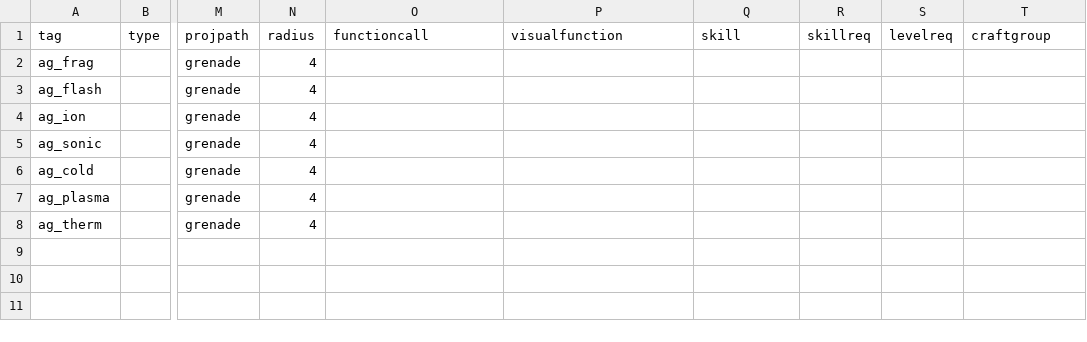
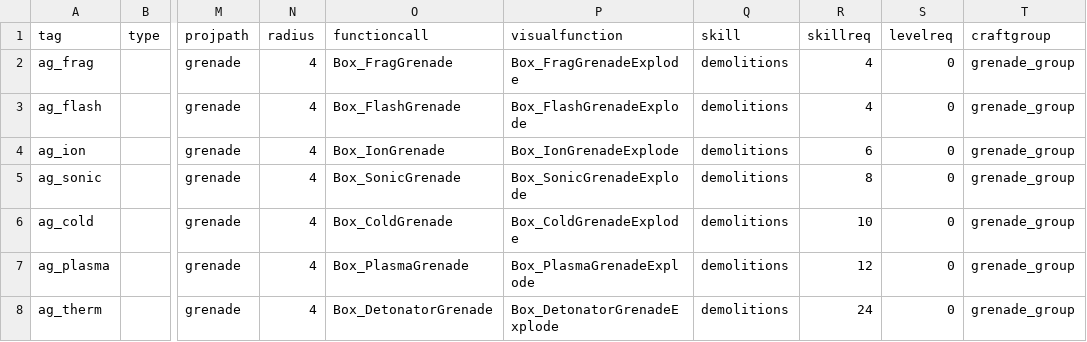
Before and after one commit to Box65535/Box-KOTOR-Mods, a CSV file: BoxTSLMod/Generators/Data/grenades.csv, drawn as a sheet; only a part is shown, gaps mark what is left out; the diff names each change by its address in the sheet, - before the commit and + after, or states it on an @@ line.

Commit message:
More data.

```diff
--- a/BoxTSLMod/Generators/Data/grenades.csv
+++ b/BoxTSLMod/Generators/Data/grenades.csv
-O2 (functioncall): (empty)
+O2 (functioncall): Box_FragGrenade
-P2 (visualfunction): (empty)
+P2 (visualfunction): Box_FragGrenadeExplode
-Q2:Q8 (skill): (empty)
+Q2:Q8 (skill): demolitions
-R2:R3 (skillreq): (empty)
+R2:R3 (skillreq): 4
-S2:S8 (levelreq): (empty)
+S2:S8 (levelreq): 0
-T2:T8 (craftgroup): (empty)
+T2:T8 (craftgroup): grenade_group
-O3 (functioncall): (empty)
+O3 (functioncall): Box_FlashGrenade
-P3 (visualfunction): (empty)
+P3 (visualfunction): Box_FlashGrenadeExplode
-O4 (functioncall): (empty)
+O4 (functioncall): Box_IonGrenade
-P4 (visualfunction): (empty)
+P4 (visualfunction): Box_IonGrenadeExplode
-R4 (skillreq): (empty)
+R4 (skillreq): 6
-O5 (functioncall): (empty)
+O5 (functioncall): Box_SonicGrenade
-P5 (visualfunction): (empty)
+P5 (visualfunction): Box_SonicGrenadeExplode
-R5 (skillreq): (empty)
+R5 (skillreq): 8
-O6 (functioncall): (empty)
+O6 (functioncall): Box_ColdGrenade
-P6 (visualfunction): (empty)
+P6 (visualfunction): Box_ColdGrenadeExplode
-R6 (skillreq): (empty)
+R6 (skillreq): 10
-O7 (functioncall): (empty)
+O7 (functioncall): Box_PlasmaGrenade
-P7 (visualfunction): (empty)
+P7 (visualfunction): Box_PlasmaGrenadeExplode
-R7 (skillreq): (empty)
+R7 (skillreq): 12
-O8 (functioncall): (empty)
+O8 (functioncall): Box_DetonatorGrenade
-P8 (visualfunction): (empty)
+P8 (visualfunction): Box_DetonatorGrenadeExplode
-R8 (skillreq): (empty)
+R8 (skillreq): 24
```
